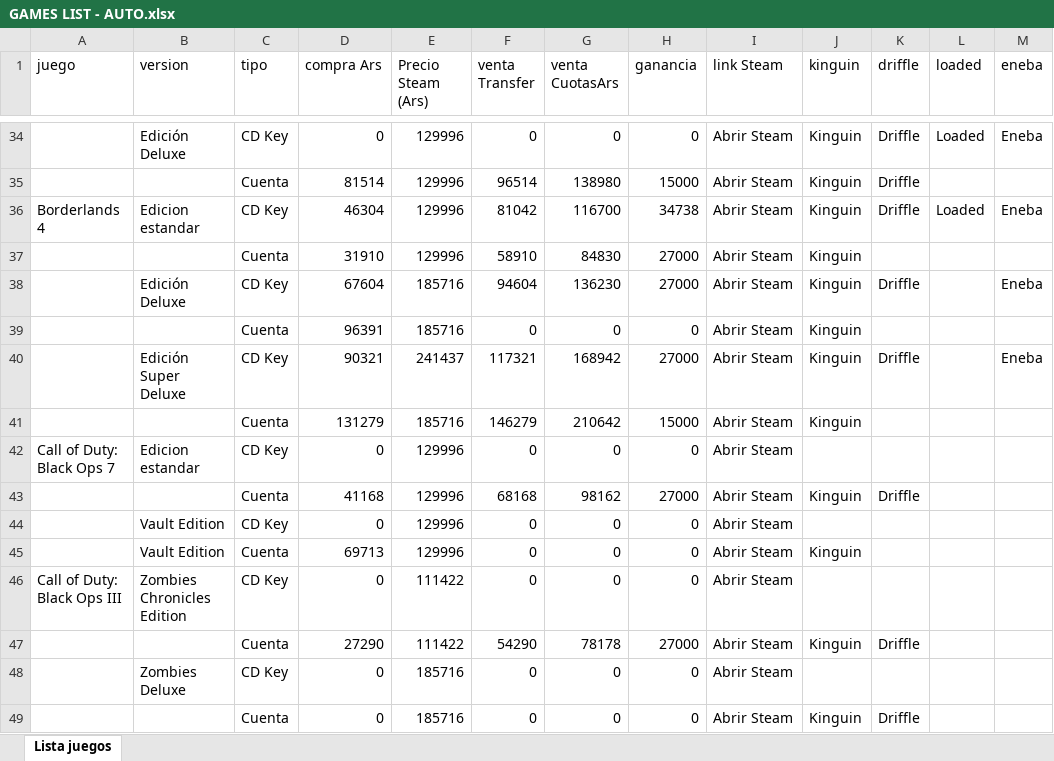
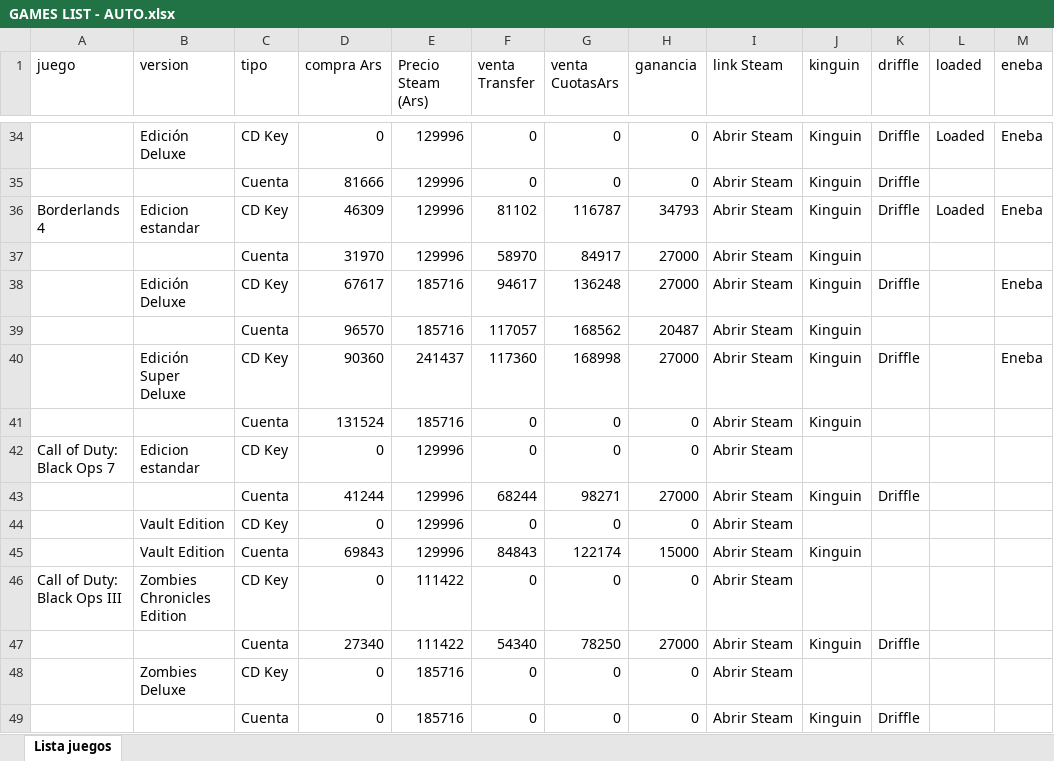
Before and after one commit to casajuegosdigitales/casajuegosdigitales.github.io, an Excel workbook: GAMES LIST - AUTO.xlsx, sheet Lista juegos, drawn as a sheet; only a part is shown, gaps mark what is left out; values as stored, in another font and other column widths than the file's, no borders; removed rows and columns are numbered as before the commit, all else as after; the diff covers the shown part only; the diff names each change by its address in the sheet, - before the commit and + after, or states it on an @@ line.

```diff
--- a/GAMES LIST - AUTO.xlsx (sheet Lista juegos)
+++ b/GAMES LIST - AUTO.xlsx (sheet Lista juegos)
-D35 (compra Ars): 81514
+D35 (compra Ars): 81666
-F35 (venta Transfer): 96514
+F35 (venta Transfer): 0
-G35 (venta CuotasArs): 138980
+G35 (venta CuotasArs): 0
-H35 (ganancia): 15000
+H35 (ganancia): 0
-D36 (compra Ars): 46304
+D36 (compra Ars): 46309
-F36 (venta Transfer): 81042
+F36 (venta Transfer): 81102
-G36 (venta CuotasArs): 116700
+G36 (venta CuotasArs): 116787
-H36 (ganancia): 34738
+H36 (ganancia): 34793
-D37 (compra Ars): 31910
+D37 (compra Ars): 31970
-F37 (venta Transfer): 58910
+F37 (venta Transfer): 58970
-G37 (venta CuotasArs): 84830
+G37 (venta CuotasArs): 84917
-D38 (compra Ars): 67604
+D38 (compra Ars): 67617
-F38 (venta Transfer): 94604
+F38 (venta Transfer): 94617
-G38 (venta CuotasArs): 136230
+G38 (venta CuotasArs): 136248
+row 39:  |  | Cuenta | 96570 | 185716 | 117057 | 168562 | 20487 | Abrir Steam | Kinguin
+row 40:  | Edición Super Deluxe | CD Key | 90360 | 241437 | 117360 | 168998 | 27000 | Abrir Steam | Kinguin | Driffle |  | Eneba
-D41 (compra Ars): 96391
+D41 (compra Ars): 131524
-row 40:  | Edición Super Deluxe | CD Key | 90321 | 241437 | 117321 | 168942 | 27000 | Abrir Steam | Kinguin | Driffle |  | Eneba
-row 41:  |  | Cuenta | 131279 | 185716 | 146279 | 210642 | 15000 | Abrir Steam | Kinguin
-D43 (compra Ars): 41168
+D43 (compra Ars): 41244
-F43 (venta Transfer): 68168
+F43 (venta Transfer): 68244
-G43 (venta CuotasArs): 98162
+G43 (venta CuotasArs): 98271
-D45 (compra Ars): 69713
+D45 (compra Ars): 69843
-F45 (venta Transfer): 0
+F45 (venta Transfer): 84843
-G45 (venta CuotasArs): 0
+G45 (venta CuotasArs): 122174
-H45 (ganancia): 0
+H45 (ganancia): 15000
-D47 (compra Ars): 27290
+D47 (compra Ars): 27340
-F47 (venta Transfer): 54290
+F47 (venta Transfer): 54340
-G47 (venta CuotasArs): 78178
+G47 (venta CuotasArs): 78250
```
Also changed, not shown: 2 added rows, 2 removed rows and 835 edited cells elsewhere in this sheet, formulas that keep their value, guia-compras.xlsx, 6 other files.
